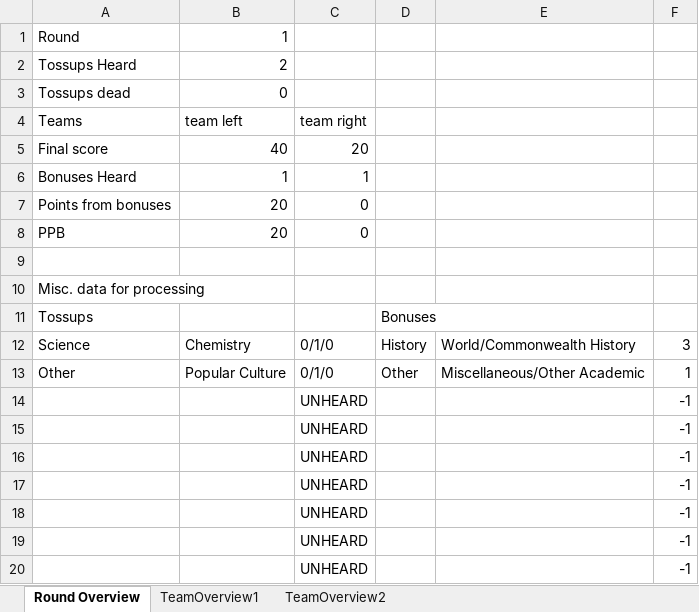
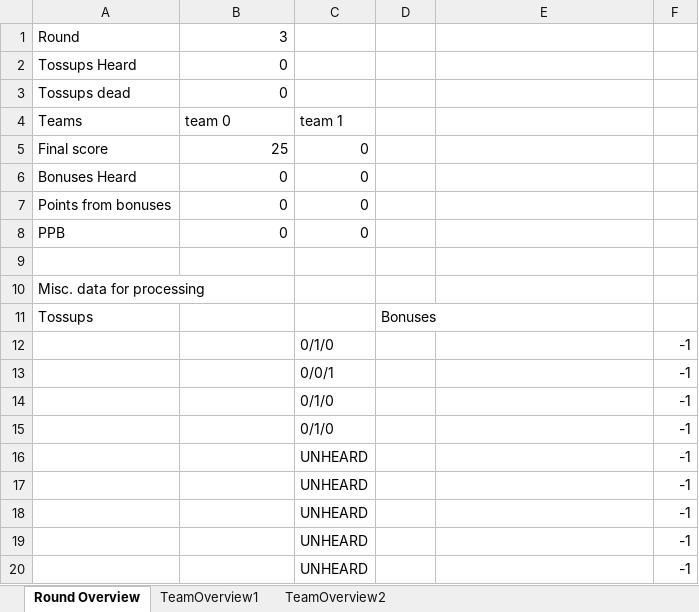
Before and after one commit to mhtang2/TangStats, an Excel workbook: bar.xlsx, sheet Round Overview, drawn as a sheet; only a part is shown; values as stored, in another font and other column widths than the file's, no borders; removed rows and columns are numbered as before the commit, all else as after; the diff names each change by its address in the sheet, - before the commit and + after, or states it on an @@ line.

```diff
--- a/bar.xlsx (sheet Round Overview)
+++ b/bar.xlsx (sheet Round Overview)
-B1: 1
+B1: 3
-B2: 2
+B2: 0
-B4: team left
+B4: team 0
-C4: team right
+C4: team 1
-B5: 40
+B5: 25
-C5: 20
+C5: 0
-B6: 1
+B6: 0
-C6: 1
+C6: 0
-B7:B8: 20
+B7:B8: 0
-row 12: Science | Chemistry | 0/1/0 | History | World/Commonwealth History | 3
-row 13: Other | Popular Culture | 0/1/0 | Other | Miscellaneous/Other Academic | 1
-C12: UNHEARD
+C12: 0/1/0
-C13: UNHEARD
+C13: 0/0/1
+row 14:  |  | 0/1/0 |  |  | -1
+row 15:  |  | 0/1/0 |  |  | -1
```
Also changed, not shown: sheet TeamOverview1, sheet TeamOverview2, exportdata/conversion.xlsx, exportdata/every_buzz.xlsx, 24 other files.
